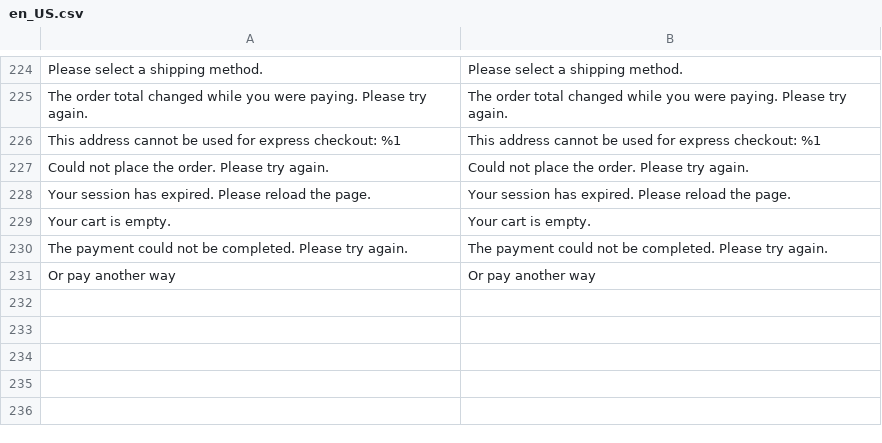
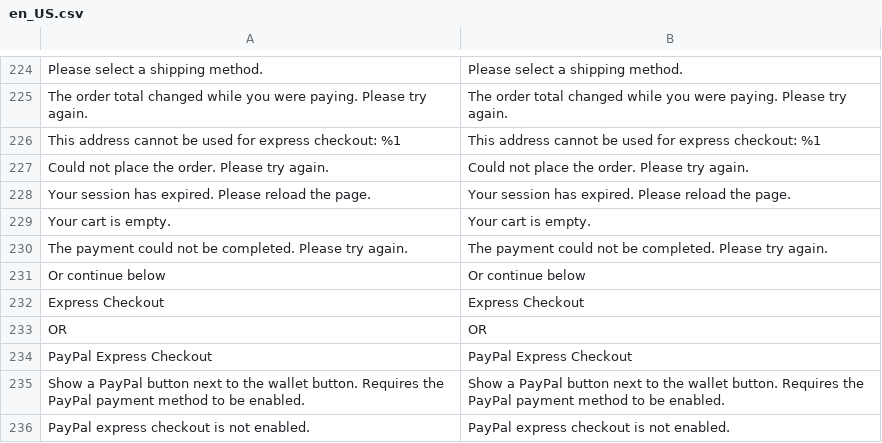
Before and after one commit to MONEI/MONEI-AdobeCommerce-Magento2, a CSV file: i18n/en_US.csv, drawn as a sheet; only a part is shown, gaps mark what is left out; removed rows and columns are numbered as before the commit, all else as after; the diff names each change by its address in the sheet, - before the commit and + after, or states it on an @@ line.

Commit message:
feat: PayPal in express checkout, express styled after WooCommerce
PayPal joins the wallet button on every express surface, taking the same
shipping callbacks; its token places a PayPal order. The checkout block
is a titled box with the buttons side by side, the cart stacks them under
an OR rule, both drawn as WooCommerce does.

Also fixes two things found on the demo: a region id left on the quote
address survived a change of country and failed validation, and webapi
error parameters were shown as %1.

```diff
--- a/i18n/en_US.csv
+++ b/i18n/en_US.csv
-row 231: Or pay another way | Or pay another way
+row 231: Or continue below | Or continue below
+row 232: Express Checkout | Express Checkout
+row 233: OR | OR
+row 234: PayPal Express Checkout | PayPal Express Checkout
+row 235: Show a PayPal button next to the wallet button. Requires the PayPal payment method to be enabled. | Show a PayPal button next to the wallet button. Requires the PayPal payment method to be enabled.
+row 236: PayPal express checkout is not enabled. | PayPal express checkout is not enabled.
```
Also changed, not shown: 18 other files.
